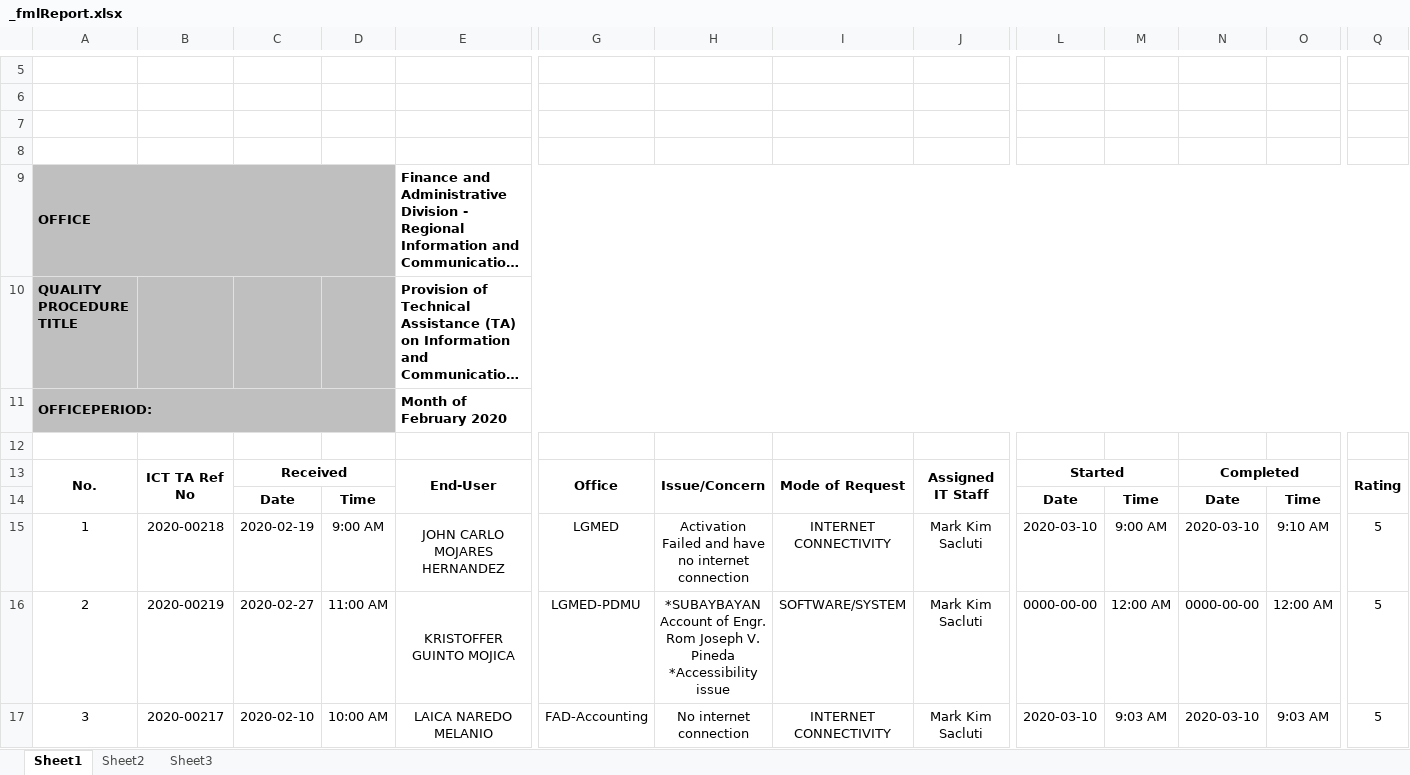
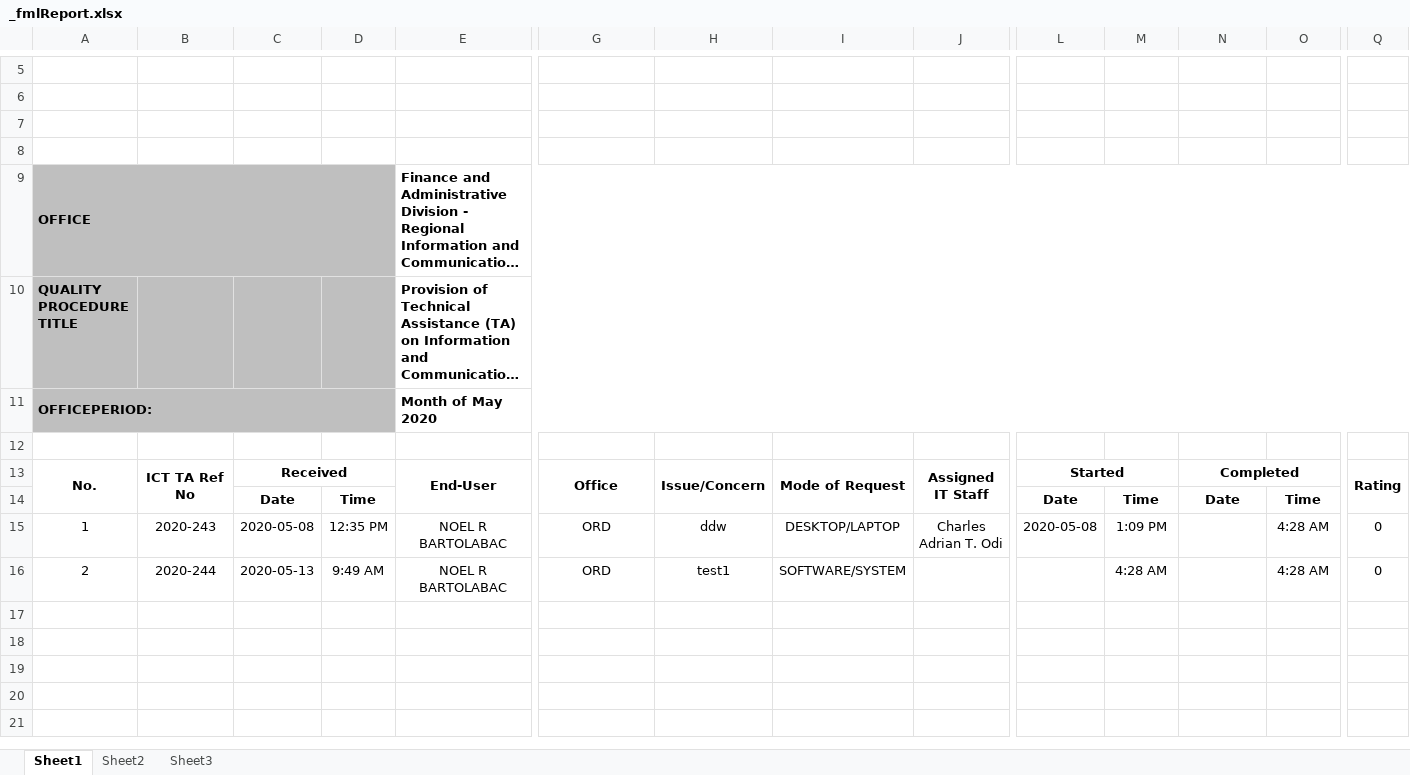
Before and after one commit to princezhian19/fas2020, an Excel workbook: _fmlReport.xlsx, sheet Sheet1, drawn as a sheet; only a part is shown, gaps mark what is left out; long unchanged cells end in …; values as stored, in another font and other column widths than the file's, no borders; charts and pictures not drawn; removed rows and columns are numbered as before the commit, all else as after; rows hold the shown columns only; ↵ is a line break in a cell; the diff names each change by its address in the sheet, - before the commit and + after, or states it on an @@ line.

```diff
--- a/_fmlReport.xlsx (sheet Sheet1)
+++ b/_fmlReport.xlsx (sheet Sheet1)
-E11: Month of February 2020
+E11: Month of May 2020
-row 15: 1 | 2020-00218 | 2020-02-19 | 9:00 AM | JOHN CARLO MOJARES HERNANDEZ | LGMED | Activation Failed and have no internet connection | INTERNET CONNECTIVITY | Mark Kim Sacluti | 2020-03-10 | 9:00 AM | 2020-03-10 | 9:10 AM | 5
+row 15: 1 | 2020-243 | 2020-05-08 | 12:35 PM | NOEL R BARTOLABAC | ORD | ddw | DESKTOP/LAPTOP | Charles Adrian T. Odi | 2020-05-08 | 1:09 PM |  | 4:28 AM | 0
-B16: 2020-00219
+B16: 2020-244
-C16: 2020-02-27
+C16: 2020-05-13
-D16: 11:00 AM
+D16: 9:49 AM
-E16: KRISTOFFER GUINTO MOJICA
+E16: NOEL R BARTOLABAC
-G16: LGMED-PDMU
+G16: ORD
-H16: *SUBAYBAYAN Account of Engr. Rom Joseph V. Pineda ↵ *Accessibility issue
+H16: test1
-J16: Mark Kim Sacluti
+J16: (empty)
-L16: 0000-00-00
+L16: (empty)
-M16: 12:00 AM
+M16: 4:28 AM
-N16: 0000-00-00
+N16: (empty)
-O16: 12:00 AM
+O16: 4:28 AM
-Q16: 5
+Q16: 0
-row 17: 3 | 2020-00217 | 2020-02-10 | 10:00 AM | LAICA NAREDO MELANIO | FAD-Accounting | No internet connection | INTERNET CONNECTIVITY | Mark Kim Sacluti | 2020-03-10 | 9:03 AM | 2020-03-10 | 9:03 AM | 5
```
Also changed, not shown: 2 other files.
